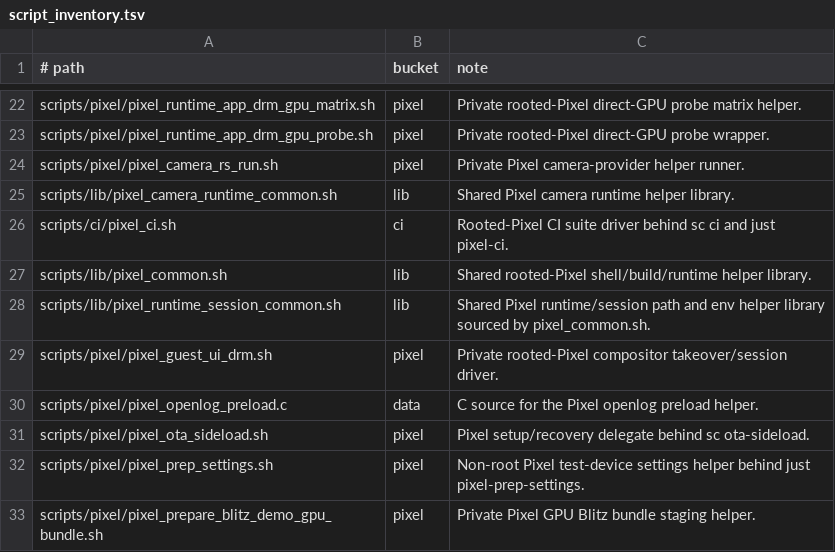
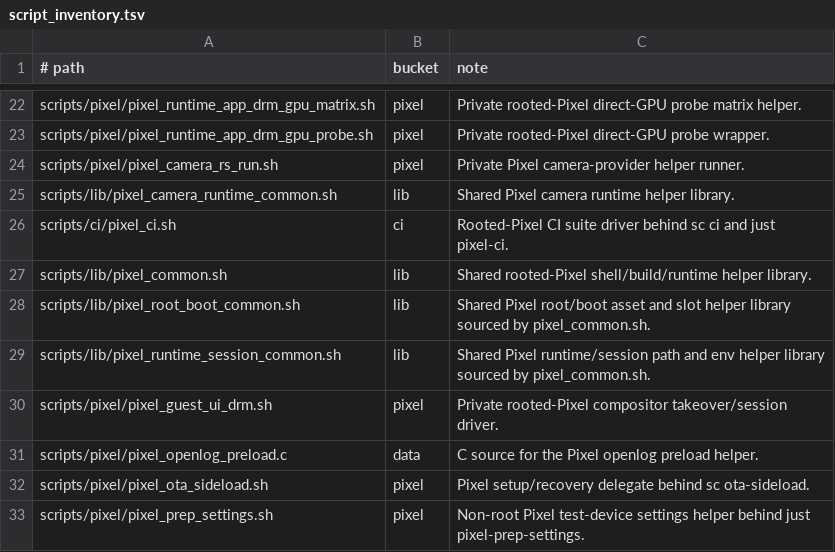
Before and after one commit to justinmoon/shadow, a TSV file: scripts/ci/script_inventory.tsv, drawn as a sheet; only a part is shown, gaps mark what is left out; the shorter side is filled out with more unchanged rows.

Commit message:
refactor: split pixel root boot helpers

```diff
--- a/scripts/ci/script_inventory.tsv
+++ b/scripts/ci/script_inventory.tsv
@@ -27,2 +27,3 @@ scripts/ci/pixel_ci.sh	ci	Rooted-Pixel CI suite driver behind sc ci and just pix
 scripts/lib/pixel_common.sh	lib	Shared rooted-Pixel shell/build/runtime helper library.
+scripts/lib/pixel_root_boot_common.sh	lib	Shared Pixel root/boot asset and slot helper library sourced by pixel_common.sh.
 scripts/lib/pixel_runtime_session_common.sh	lib	Shared Pixel runtime/session path and env helper library sourced by pixel_common.sh.
```
Also changed, not shown: 3 other files.
